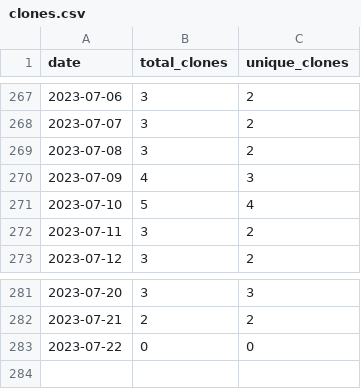
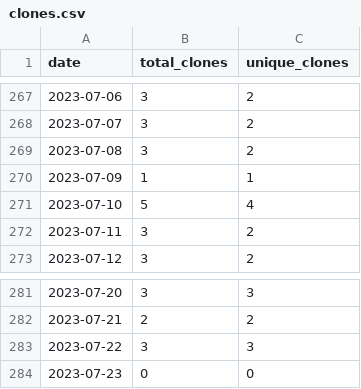
Before and after one commit to merrymitch/COMP5350, a CSV file: .traffic/clones.csv, drawn as a sheet; only a part is shown, gaps mark what is left out.

Commit message:
Updating repository traffic

```diff
--- a/.traffic/clones.csv
+++ b/.traffic/clones.csv
@@ -269,3 +269,3 @@ date,total_clones,unique_clones
 2023-07-08,3,2
-2023-07-09,4,3
+2023-07-09,1,1
 2023-07-10,5,4
@@ -282,2 +282,3 @@ date,total_clones,unique_clones
 2023-07-21,2,2
-2023-07-22,0,0
+2023-07-22,3,3
+2023-07-23,0,0
```
Also changed, not shown: .traffic/views.csv, 3 other files.
